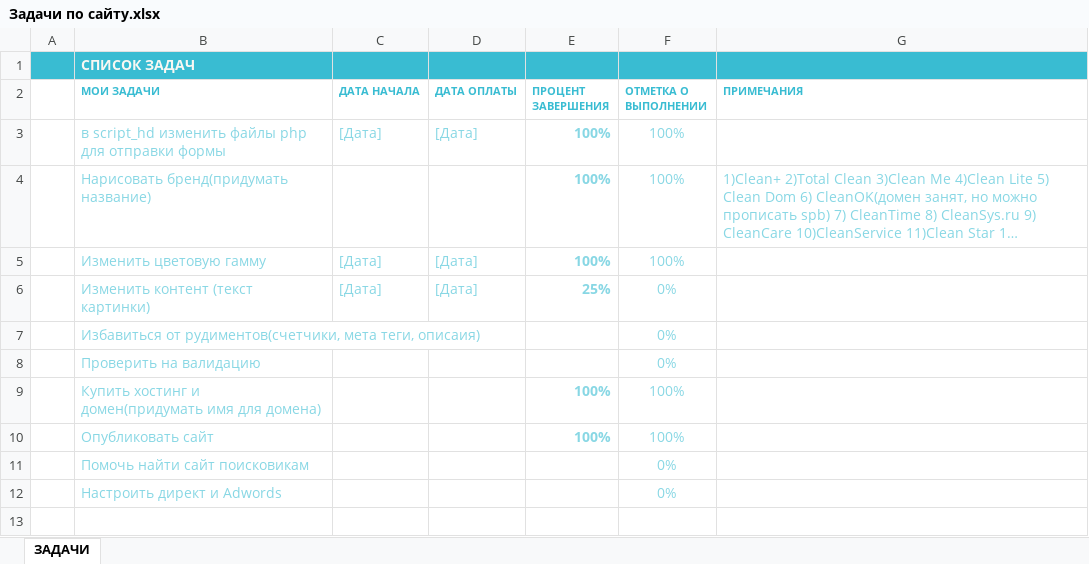
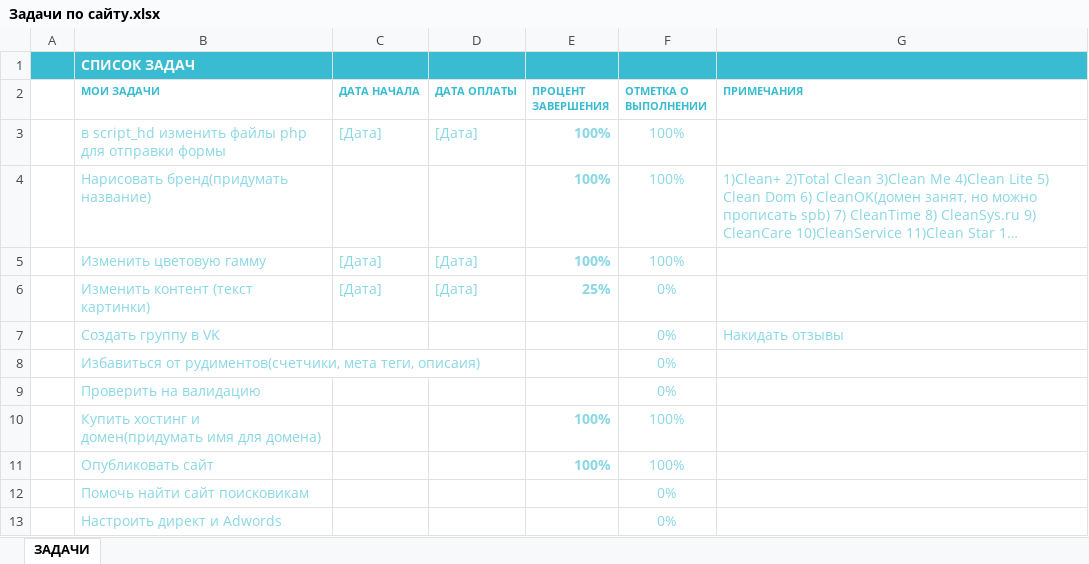
Before and after one commit to OlegMikhailov23/clean-landing, an Excel workbook: Задачи по сайту.xlsx, sheet ЗАДАЧИ, drawn as a sheet; long unchanged cells end in …; values as stored, in another font and other column widths than the file's, no borders; conditional formats and table styles not drawn; the diff names each change by its address in the sheet, - before the commit and + after, or states it on an @@ line.

```diff
--- a/Задачи по сайту.xlsx (sheet ЗАДАЧИ)
+++ b/Задачи по сайту.xlsx (sheet ЗАДАЧИ)
+row 7:  | Создать группу в VK |  |  |  | 0% | Накидать отзывы
```
Also changed, not shown: 2 other files.
